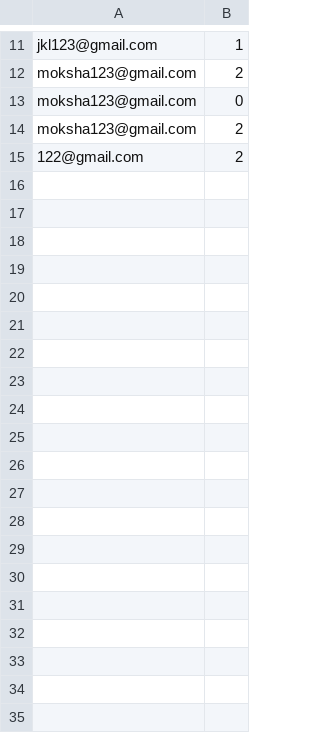
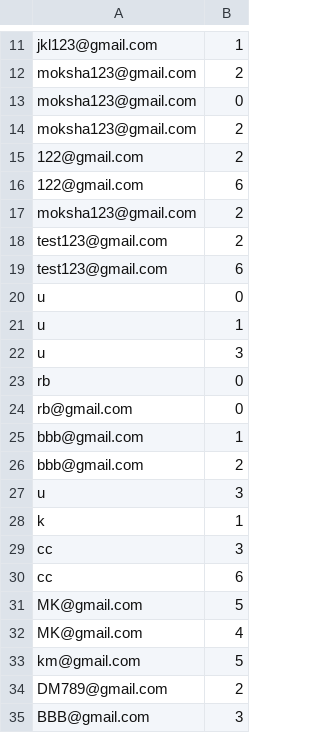
Before and after one commit to 0911moksha/C-Users-Moksha-Shah-myenv-Usersignup-login, a CSV file: Email and score.csv, drawn as a sheet; only a part is shown, gaps mark what is left out; the diff covers the shown part only.

```diff
--- a/Email and score.csv
+++ b/Email and score.csv
@@ -15 +15,21 @@ moksha123@gmail.com,2
 122@gmail.com,2
+122@gmail.com,6
+moksha123@gmail.com,2
+test123@gmail.com,2
+test123@gmail.com,6
+u,0
+u,1
+u,3
+rb,0
+rb@gmail.com,0
+bbb@gmail.com,1
+bbb@gmail.com,2
+u,3
+k,1
+cc,3
+cc,6
+MK@gmail.com,5
+MK@gmail.com,4
+km@gmail.com,5
+DM789@gmail.com,2
+BBB@gmail.com,3
```
Also changed, not shown: 21 added rows elsewhere in this file, 2 other files.
